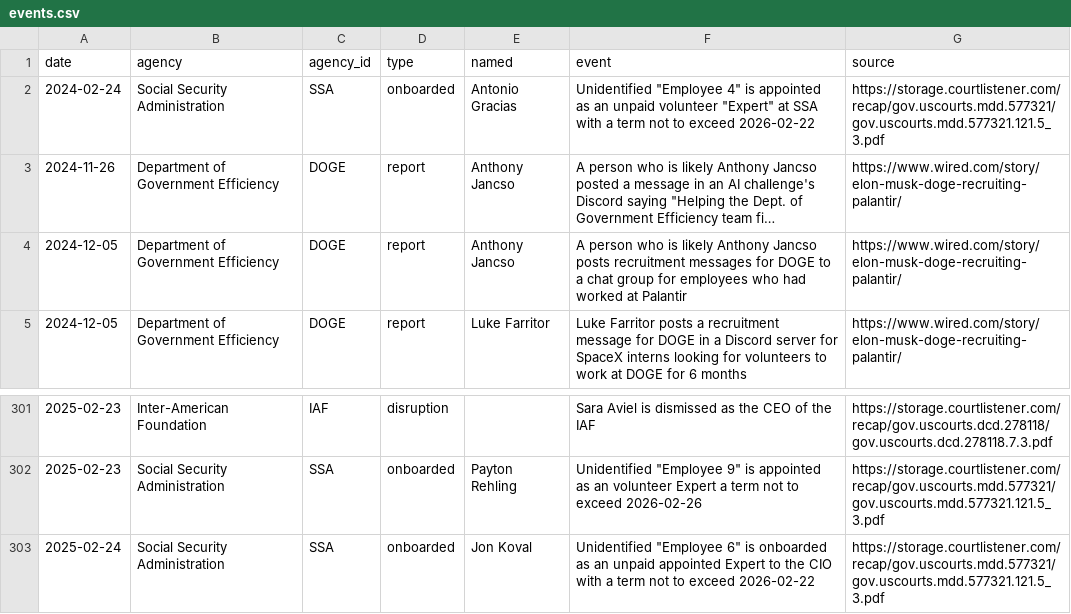
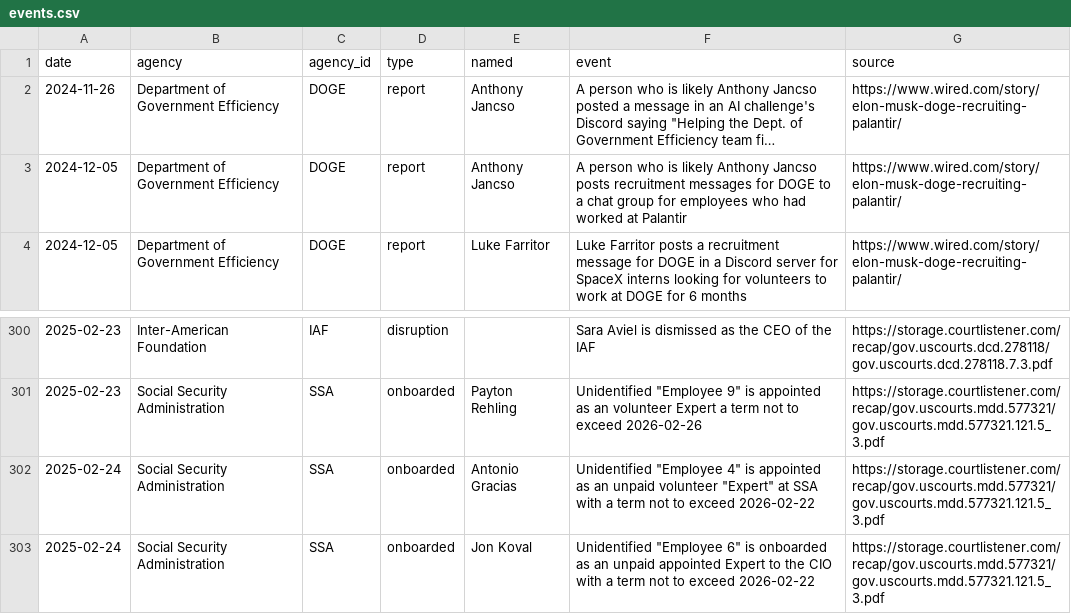
Before and after one commit to harrisj/trump_data, a CSV file: it_modernization/events.csv, drawn as a sheet; only a part is shown, gaps mark what is left out; long unchanged cells end in …; removed rows and columns are numbered as before the commit, all else as after; the diff names each change by its address in the sheet, - before the commit and + after, or states it on an @@ line.

Commit message:
Fixed a typo in SSA-4's start date

```diff
--- a/it_modernization/events.csv
+++ b/it_modernization/events.csv
-row 2: 2024-02-24 | Social Security Administration | SSA | onboarded | Antonio Gracias | Unidentified "Employee 4" is appointed as an unpaid volunteer "Expert" at SSA with a term not to exceed 2026-02-22 | https://storage.courtlistener.com/recap/gov.uscourts.mdd.577321/gov.uscourts.mdd.577321.121.5_3.pdf
+row 302: 2025-02-24 | Social Security Administration | SSA | onboarded | Antonio Gracias | Unidentified "Employee 4" is appointed as an unpaid volunteer "Expert" at SSA with a term not to exceed 2026-02-22 | https://storage.courtlistener.com/recap/gov.uscourts.mdd.577321/gov.uscourts.mdd.577321.121.5_3.pdf
```
Also changed, not shown: 7 other files.
